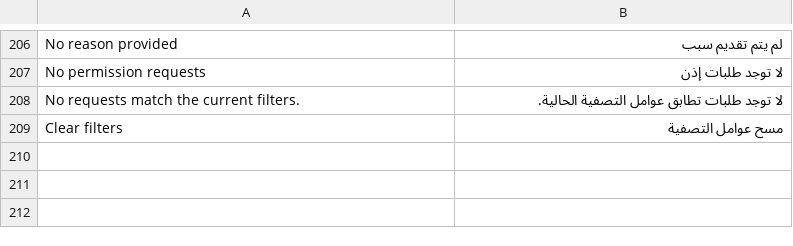
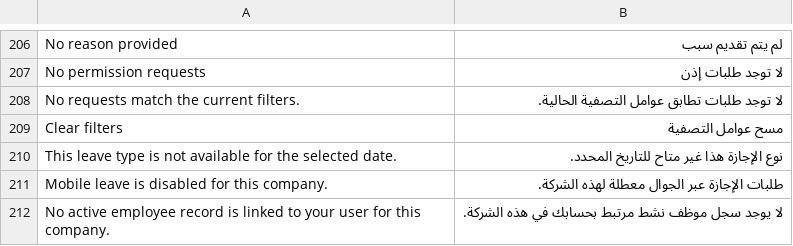
Before and after one commit to nagigithup/nagi_attendance, a CSV file: nagi_attendance/translations/ar.csv, drawn as a sheet; only a part is shown, gaps mark what is left out.

Commit message:
fix(attendance): keep employee leave requests open for approval

```diff
--- a/nagi_attendance/translations/ar.csv
+++ b/nagi_attendance/translations/ar.csv
@@ -209 +209,4 @@
 "Clear filters","مسح عوامل التصفية"
+"This leave type is not available for the selected date.","نوع الإجازة هذا غير متاح للتاريخ المحدد."
+"Mobile leave is disabled for this company.","طلبات الإجازة عبر الجوال معطلة لهذه الشركة."
+"No active employee record is linked to your user for this company.","لا يوجد سجل موظف نشط مرتبط بحسابك في هذه الشركة."
```
Also changed, not shown: 7 other files.
